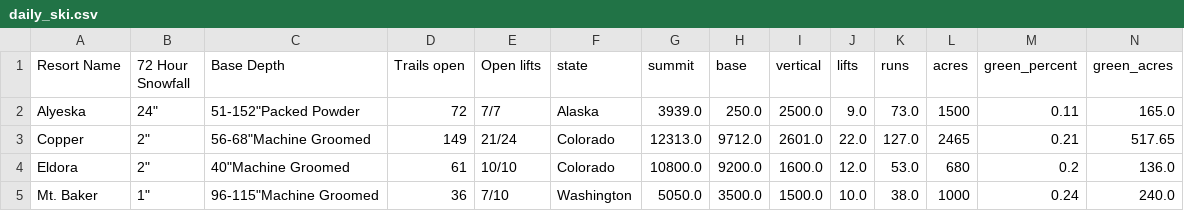
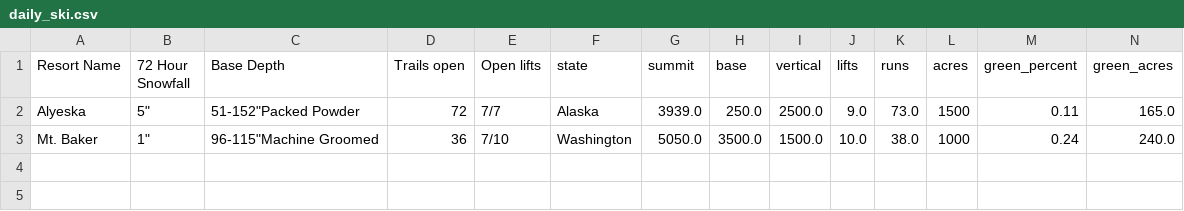
Before and after one commit to shayonkeating/schnarmap, a CSV file: frontend/schnar_map/public/data/daily_ski.csv, drawn as a sheet; only a part is shown; rows hold the shown columns only; the diff names each change by its address in the sheet, - before the commit and + after, or states it on an @@ line.

```diff
--- a/frontend/schnar_map/public/data/daily_ski.csv
+++ b/frontend/schnar_map/public/data/daily_ski.csv
-B2 (72 Hour Snowfall): 24"
+B2 (72 Hour Snowfall): 5"
-row 3: Copper | 2" | 56-68"Machine Groomed | 149 | 21/24 | Colorado | 12313.0 | 9712.0 | 2601.0 | 22.0 | 127.0 | 2465 | 0.21 | 517.65
-row 4: Eldora | 2" | 40"Machine Groomed | 61 | 10/10 | Colorado | 10800.0 | 9200.0 | 1600.0 | 12.0 | 53.0 | 680 | 0.2 | 136.0
```
